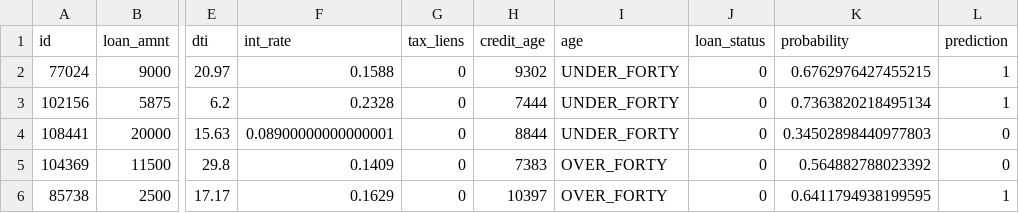
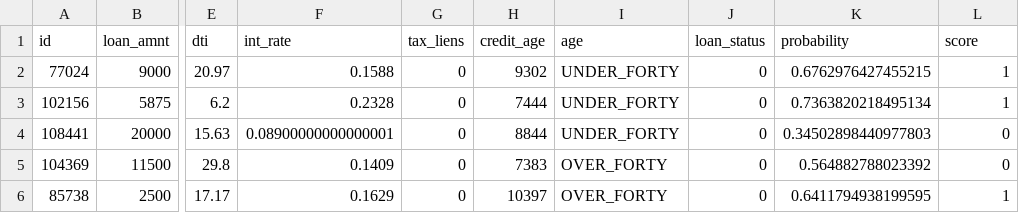
Before and after one commit to merhi-odg/consumer_credit_python, a CSV file: prod_data_scored/prod_data_1_scored.csv, drawn as a sheet; only a part is shown, gaps mark what is left out; the diff names each change by its address in the sheet, - before the commit and + after, or states it on an @@ line.

Commit message:
change prediction to score

```diff
--- a/prod_data_scored/prod_data_1_scored.csv
+++ b/prod_data_scored/prod_data_1_scored.csv
-L1: prediction
+L1: score
```
Also changed, not shown: prod_data_scored/prod_data_2_scored.csv, prod_data_scored/prod_data_3_scored.csv, 9 other files.
